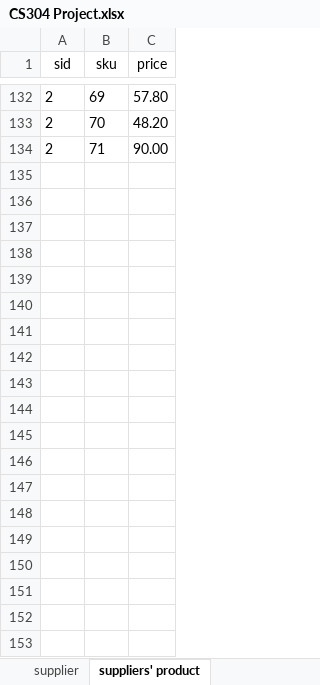
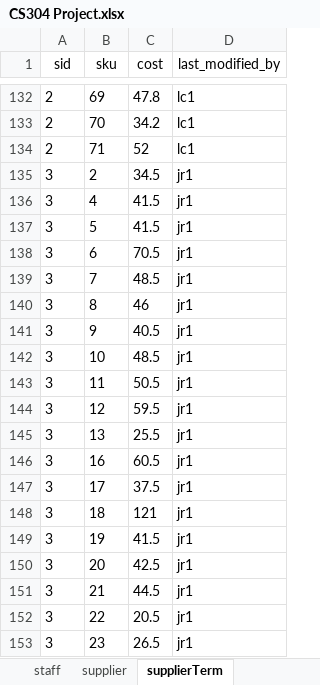
Before and after one commit to selinaes/TimeInv, an Excel workbook: CS304 Project.xlsx, sheet supplierTerm, drawn as a sheet; only a part is shown, gaps mark what is left out; values as stored, in another font and other column widths than the file's, no borders; removed rows and columns are numbered as before the commit, all else as after; the diff covers the shown part only; the diff names each change by its address in the sheet, - before the commit and + after, or states it on an @@ line.

```diff
--- a/CS304 Project.xlsx (sheet supplierTerm)
+++ b/CS304 Project.xlsx (sheet supplierTerm)
-sheet tab: suppliers' product
+sheet tab: supplierTerm
-column C (price), rows 132-134: 57.80 | 48.20 | 90.00
+column C (cost), rows 132-134: 47.8 | 34.2 | 52
+column D (last_modified_by), rows 132-134: all lc1
+row 135: 3 | 2 | 34.5 | jr1
+row 136: 3 | 4 | 41.5 | jr1
+row 137: 3 | 5 | 41.5 | jr1
+row 138: 3 | 6 | 70.5 | jr1
+row 139: 3 | 7 | 48.5 | jr1
+row 140: 3 | 8 | 46 | jr1
+row 141: 3 | 9 | 40.5 | jr1
+row 142: 3 | 10 | 48.5 | jr1
+row 143: 3 | 11 | 50.5 | jr1
+row 144: 3 | 12 | 59.5 | jr1
+row 145: 3 | 13 | 25.5 | jr1
+row 146: 3 | 16 | 60.5 | jr1
+row 147: 3 | 17 | 37.5 | jr1
+row 148: 3 | 18 | 121 | jr1
+row 149: 3 | 19 | 41.5 | jr1
+row 150: 3 | 20 | 42.5 | jr1
+row 151: 3 | 21 | 44.5 | jr1
+row 152: 3 | 22 | 20.5 | jr1
+row 153: 3 | 23 | 26.5 | jr1
```
Also changed, not shown: 107 added rows elsewhere in this sheet, sheet transaction, sheet staff, sheet supplier, sheet product, other sheet tabs.
